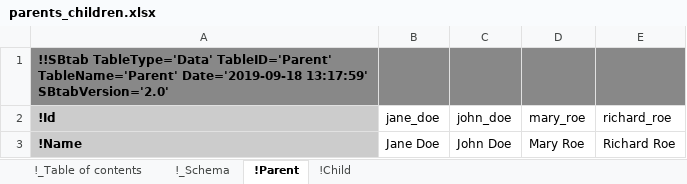
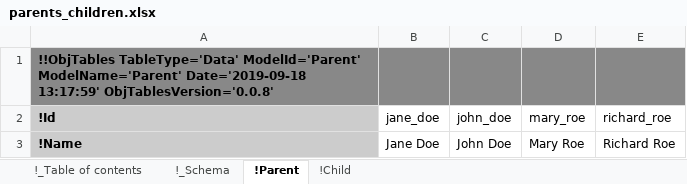
Before and after one commit to KarrLab/obj_tables, an Excel workbook: examples/parents_children.xlsx, sheet !Parent, drawn as a sheet; values as stored, in another font and other column widths than the file's, no borders; the diff names each change by its address in the sheet, - before the commit and + after, or states it on an @@ line.

Commit message:
aligning ObjTables with SBtab; removing SBtab mode

```diff
--- a/examples/parents_children.xlsx (sheet !Parent)
+++ b/examples/parents_children.xlsx (sheet !Parent)
-A1 (!Id): !!SBtab TableType='Data' TableID='Parent' TableName='Parent' Date='2019-09-18 13:17:59' SBtabVersion='2.0'
+A1 (!Id): !!ObjTables TableType='Data' ModelId='Parent' ModelName='Parent' Date='2019-09-18 13:17:59' ObjTablesVersion='0.0.8'
```
Also changed, not shown: sheet !_Schema, sheet !_Table of contents, sheet !Child, 58 other files.
